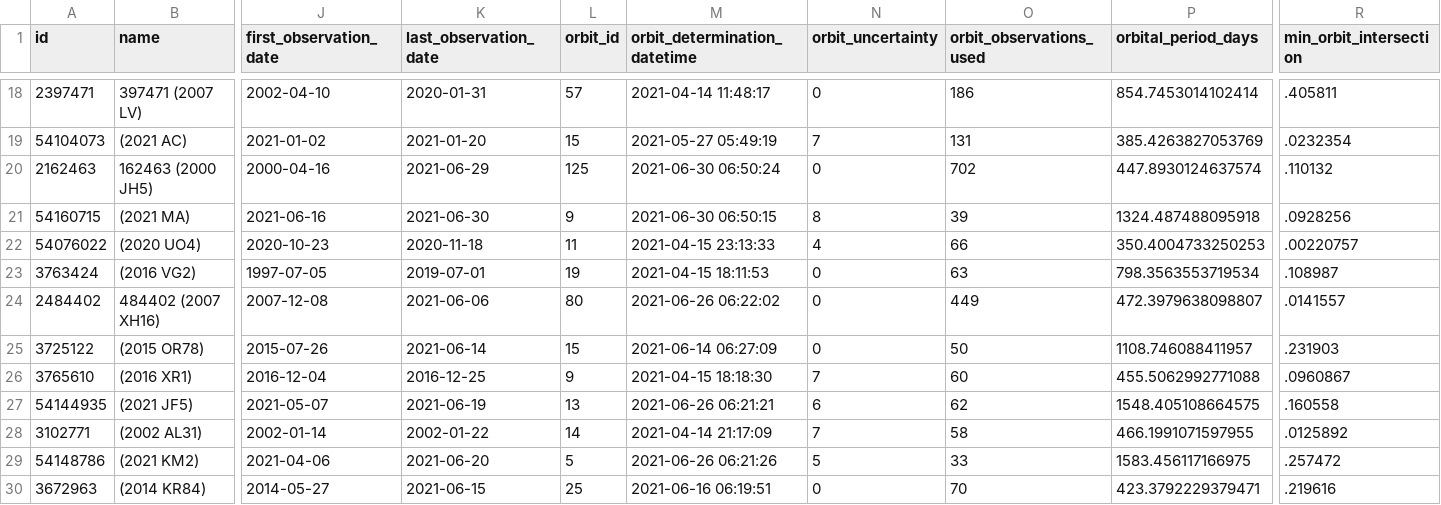
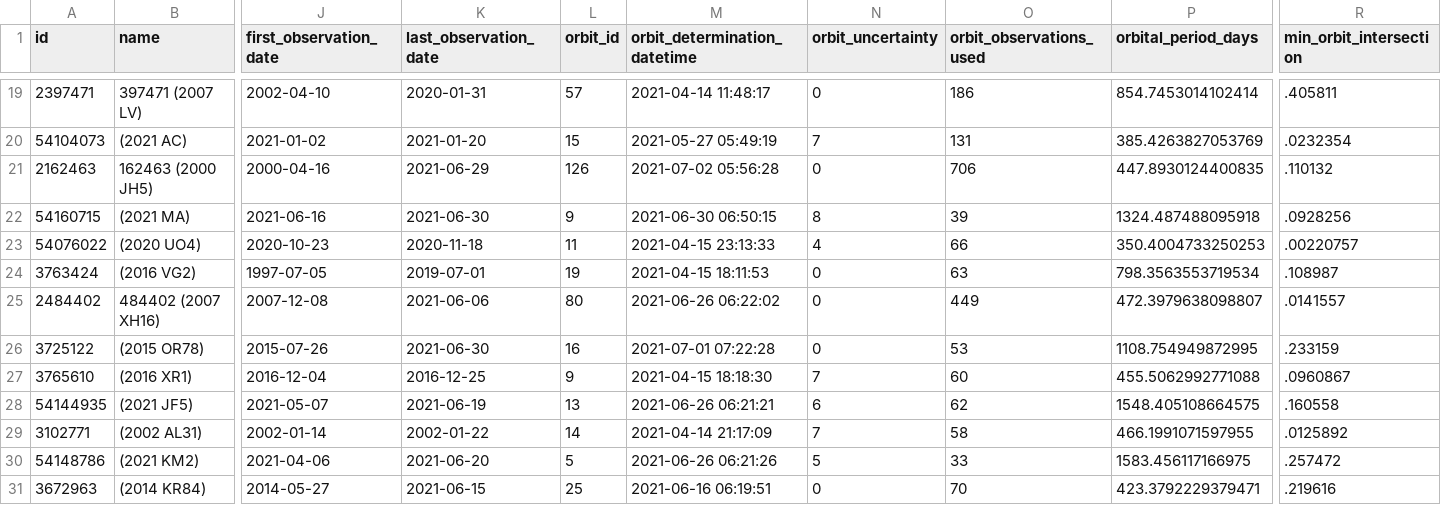
Before and after one commit to nsgrantham/nasa-asteroids, a CSV file: nasa-asteroids-postprocessed.csv, drawn as a sheet; only a part is shown, gaps mark what is left out; addresses are those after the commit; the diff covers the shown part only; the diff names each change by its address in the sheet, - before the commit and + after, or states it on an @@ line.

Commit message:
Flat: latest data (2021-07-03T14:07:20.069Z) {   "date": "2021-07-03T14:07:20.069Z",   "files": [     {       "name": "nasa-asteroids-postprocessed.csv",       "deltaBytes": 853,       "source": "https://api.nasa.gov/neo/rest/v1/feed?api_key=DEMO_KEY&detailed=true"     }   ] }

```diff
--- a/nasa-asteroids-postprocessed.csv
+++ b/nasa-asteroids-postprocessed.csv
-L21 (orbit_id): 125
+L21 (orbit_id): 126
-M21 (orbit_determination_datetime): 2021-06-30 06:50:24
+M21 (orbit_determination_datetime): 2021-07-02 05:56:28
-O21 (orbit_observations_used): 702
+O21 (orbit_observations_used): 706
-P21 (orbital_period_days): 447.8930124637574
+P21 (orbital_period_days): 447.8930124400835
-K26 (last_observation_date): 2021-06-14
+K26 (last_observation_date): 2021-06-30
-L26 (orbit_id): 15
+L26 (orbit_id): 16
-M26 (orbit_determination_datetime): 2021-06-14 06:27:09
+M26 (orbit_determination_datetime): 2021-07-01 07:22:28
-O26 (orbit_observations_used): 50
+O26 (orbit_observations_used): 53
-P26 (orbital_period_days): 1108.746088411957
+P26 (orbital_period_days): 1108.754949872995
-R26 (min_orbit_intersection): .231903
+R26 (min_orbit_intersection): .233159
```
Also changed, not shown: 5 added rows, 1 removed row and 58 edited cells elsewhere in this file.
